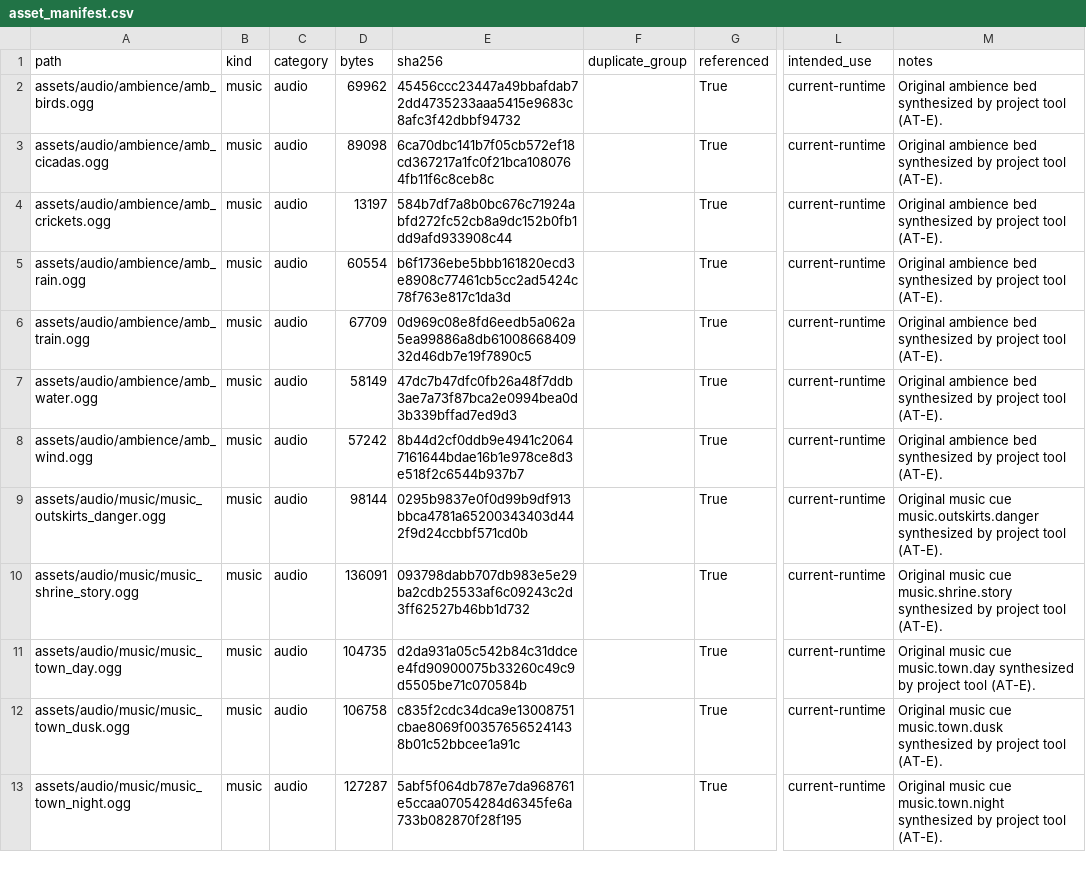
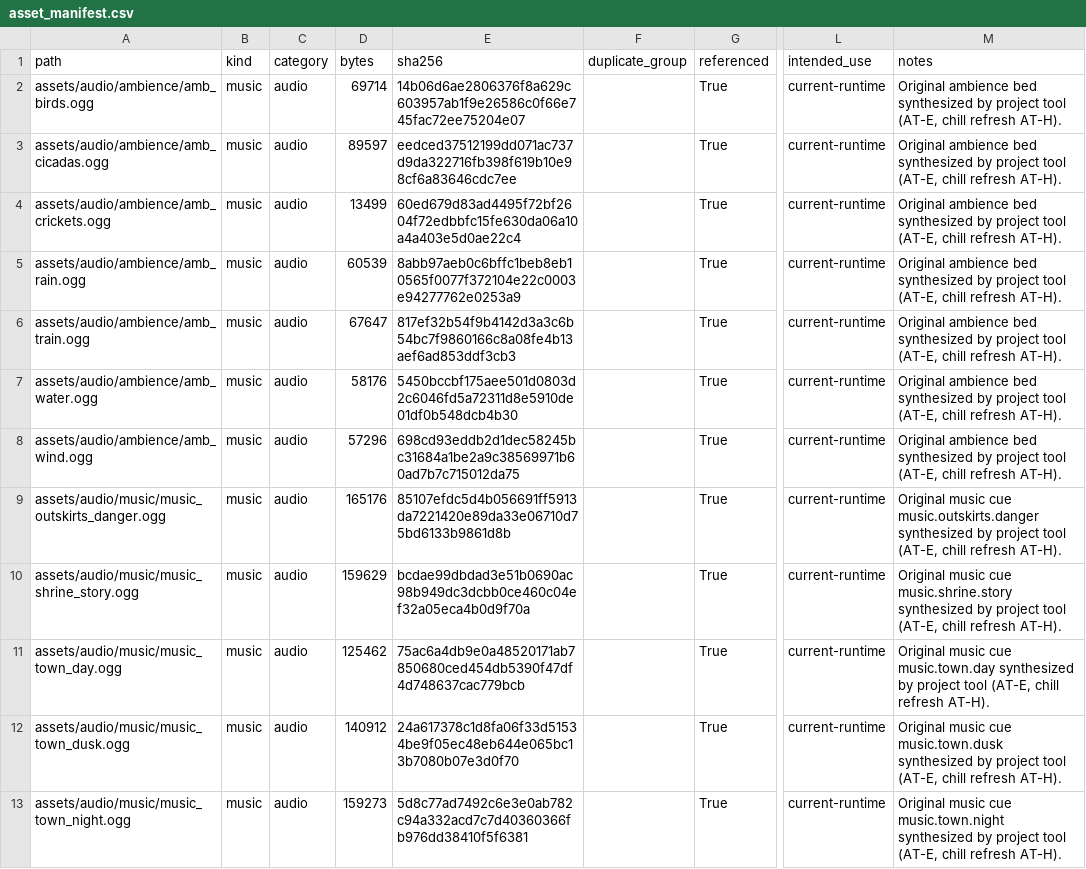
Before and after one commit to SatohJiro/game2d, a CSV file: docs/assets/asset_manifest.csv, drawn as a sheet; only a part is shown, gaps mark what is left out; the diff covers the shown part only; the diff names each change by its address in the sheet, - before the commit and + after, or states it on an @@ line.

Commit message:
AT-H: visual + audio refresh per playtest feedback
- Town art: full anime detail pass (tiled roofs, machiya walls,
  lattice windows, noren, shimenawa, dithered gradients). Same 19
  sprites, footprints and validator palettes unchanged.
- Hero/pet/NPC: anime-chibi redraw (hair highlights, blush, scarf,
  satchel, sword poses; fluffy palfox; elder/merchant/kid).
  Contracts unchanged (hero 4x7, palfox 4x4, NPC 4x4).
- Music: chill lo-fi rewrite (Rhodes-style EP, sub bass, pentatonic
  koto pluck, pads, echo, vinyl crackle, 58-72 BPM). Same 6 cues.
- Sprite source evaluation: Kenney CC0 packs evaluated, rejected
  (western-medieval style clash; no 4-dir walk cycles). Documented
  in docs/assets/receipts/at-h-visual-refresh.md.
- Gate: 42/42 green, static gate green.

```diff
--- a/docs/assets/asset_manifest.csv
+++ b/docs/assets/asset_manifest.csv
-D2 (bytes): 69962
+D2 (bytes): 69714
-E2 (sha256): 45456ccc23447a49bbafdab72dd4735233aaa5415e9683c8afc3f42dbbf94732
+E2 (sha256): 14b06d6ae2806376f8a629c603957ab1f9e26586c0f66e745fac72ee75204e07
-M2:M8 (notes): …project tool (AT-E).
+M2:M8 (notes): …project tool (AT-E, chill refresh AT-H).
-D3 (bytes): 89098
+D3 (bytes): 89597
-E3 (sha256): 6ca70dbc141b7f05cb572ef18cd367217a1fc0f21bca1080764fb11f6c8ceb8c
+E3 (sha256): eedced37512199dd071ac737d9da322716fb398f619b10e98cf6a83646cdc7ee
-D4 (bytes): 13197
+D4 (bytes): 13499
-E4 (sha256): 584b7df7a8b0bc676c71924abfd272fc52cb8a9dc152b0fb1dd9afd933908c44
+E4 (sha256): 60ed679d83ad4495f72bf2604f72edbbfc15fe630da06a10a4a403e5d0ae22c4
-D5 (bytes): 60554
+D5 (bytes): 60539
-E5 (sha256): b6f1736ebe5bbb161820ecd3e8908c77461cb5cc2ad5424c78f763e817c1da3d
+E5 (sha256): 8abb97aeb0c6bffc1beb8eb10565f0077f372104e22c0003e94277762e0253a9
-D6 (bytes): 67709
+D6 (bytes): 67647
-E6 (sha256): 0d969c08e8fd6eedb5a062a5ea99886a8db6100866840932d46db7e19f7890c5
+E6 (sha256): 817ef32b54f9b4142d3a3c6b54bc7f9860166c8a08fe4b13aef6ad853ddf3cb3
-D7 (bytes): 58149
+D7 (bytes): 58176
-E7 (sha256): 47dc7b47dfc0fb26a48f7ddb3ae7a73f87bca2e0994bea0d3b339bffad7ed9d3
+E7 (sha256): 5450bccbf175aee501d0803d2c6046fd5a72311d8e5910de01df0b548dcb4b30
-D8 (bytes): 57242
+D8 (bytes): 57296
-E8 (sha256): 8b44d2cf0ddb9e4941c20647161644bdae16b1e978ce8d3e518f2c6544b937b7
+E8 (sha256): 698cd93eddb2d1dec58245bc31684a1be2a9c38569971b60ad7b7c715012da75
-D9 (bytes): 98144
+D9 (bytes): 165176
-E9 (sha256): 0295b9837e0f0d99b9df913bbca4781a65200343403d442f9d24ccbbf571cd0b
+E9 (sha256): 85107efdc5d4b056691ff5913da7221420e89da33e06710d75bd6133b9861d8b
-M9 (notes): …project tool (AT-E).
+M9 (notes): …project tool (AT-E, chill refresh AT-H).
-D10 (bytes): 136091
+D10 (bytes): 159629
-E10 (sha256): 093798dabb707db983e5e29ba2cdb25533af6c09243c2d3ff62527b46bb1d732
+E10 (sha256): bcdae99dbdad3e51b0690ac98b949dc3dcbb0ce460c04ef32a05eca4b0d9f70a
-M10 (notes): …project tool (AT-E).
+M10 (notes): …project tool (AT-E, chill refresh AT-H).
-D11 (bytes): 104735
+D11 (bytes): 125462
-E11 (sha256): d2da931a05c542b84c31ddcee4fd90900075b33260c49c9d5505be71c070584b
+E11 (sha256): 75ac6a4db9e0a48520171ab7850680ced454db5390f47df4d748637cac779bcb
-M11 (notes): …project tool (AT-E).
+M11 (notes): …project tool (AT-E, chill refresh AT-H).
-D12 (bytes): 106758
+D12 (bytes): 140912
-E12 (sha256): c835f2cdc34dca9e13008751cbae8069f003576565241438b01c52bbcee1a91c
+E12 (sha256): 24a617378c1d8fa06f33d51534be9f05ec48eb644e065bc13b7080b07e3d0f70
-M12 (notes): …project tool (AT-E).
+M12 (notes): …project tool (AT-E, chill refresh AT-H).
-D13 (bytes): 127287
+D13 (bytes): 159273
-E13 (sha256): 5abf5f064db787e7da968761e5ccaa07054284d6345fe6a733b082870f28f195
+E13 (sha256): 5d8c77ad7492c6e3e0ab782c94a332acd7c7d40360366fb976dd38410f5f6381
-M13 (notes): …project tool (AT-E).
+M13 (notes): …project tool (AT-E, chill refresh AT-H).
```
Also changed, not shown: 72 edited cells elsewhere in this file, 41 other files.
